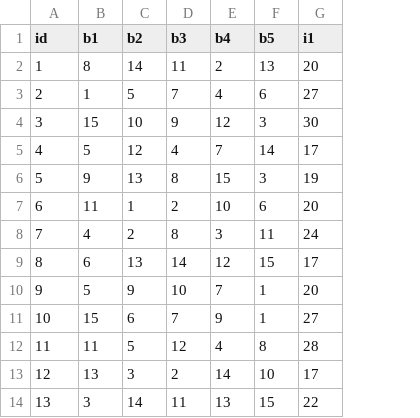
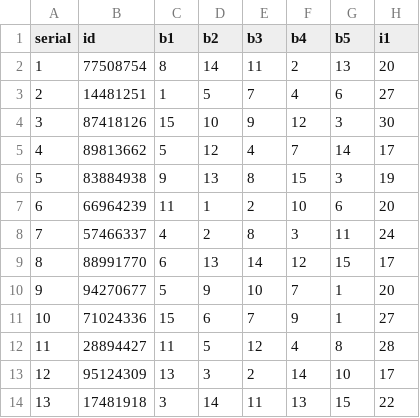
Before and after one commit to rogerlennon88/bingo-game-control, a CSV file: data/bingo-cards.csv, drawn as a sheet; only a part is shown; the diff names each change by its address in the sheet, - before the commit and + after, or states it on an @@ line.

Commit message:
Modificacion en el diseño del archivo CSV y cambios en bingo-controller.js

```diff
--- a/data/bingo-cards.csv
+++ b/data/bingo-cards.csv
+column B (id), rows 2-14: 77508754 | 14481251 | 87418126 | 89813662 | 83884938 | 66964239 | 57466337 | 88991770 | 94270677 | 71024336 | 28894427 | 95124309 | 17481918
-A1: id
+A1: serial
```
Also changed, not shown: 1 other file.
